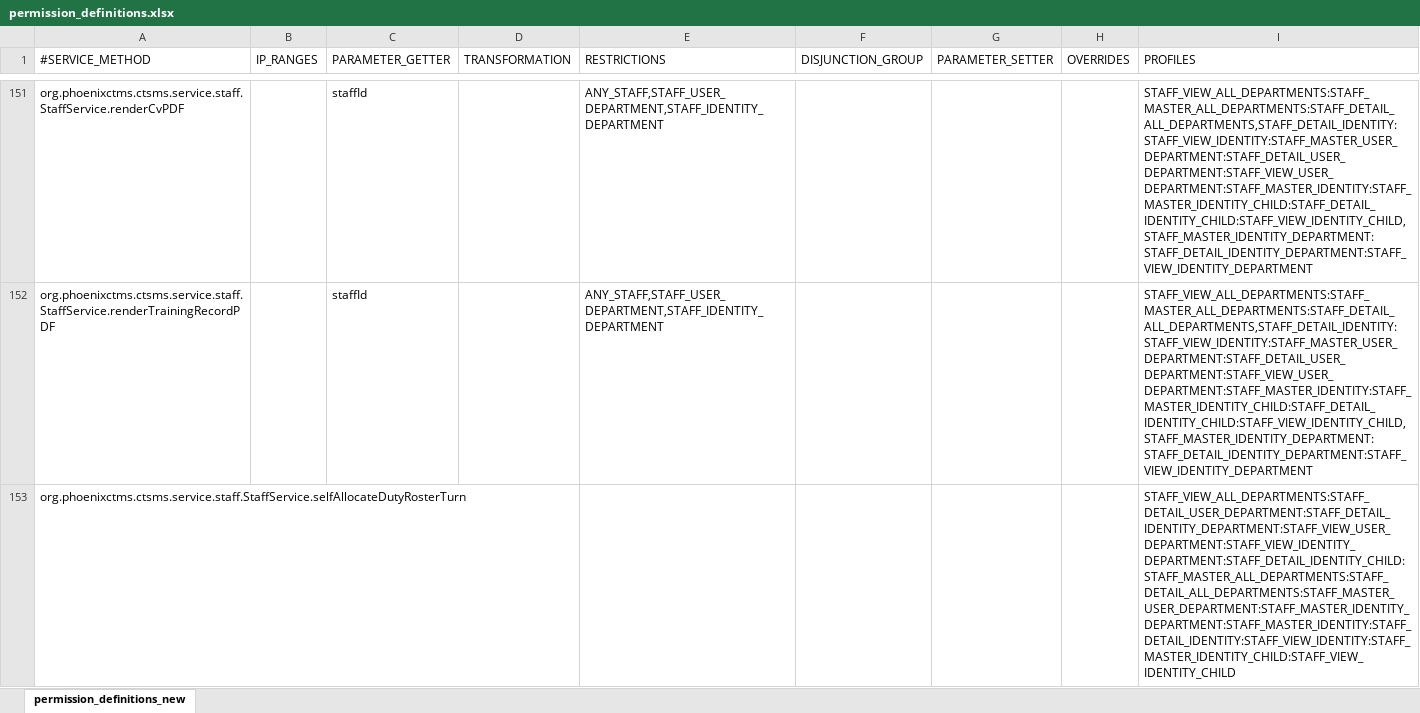
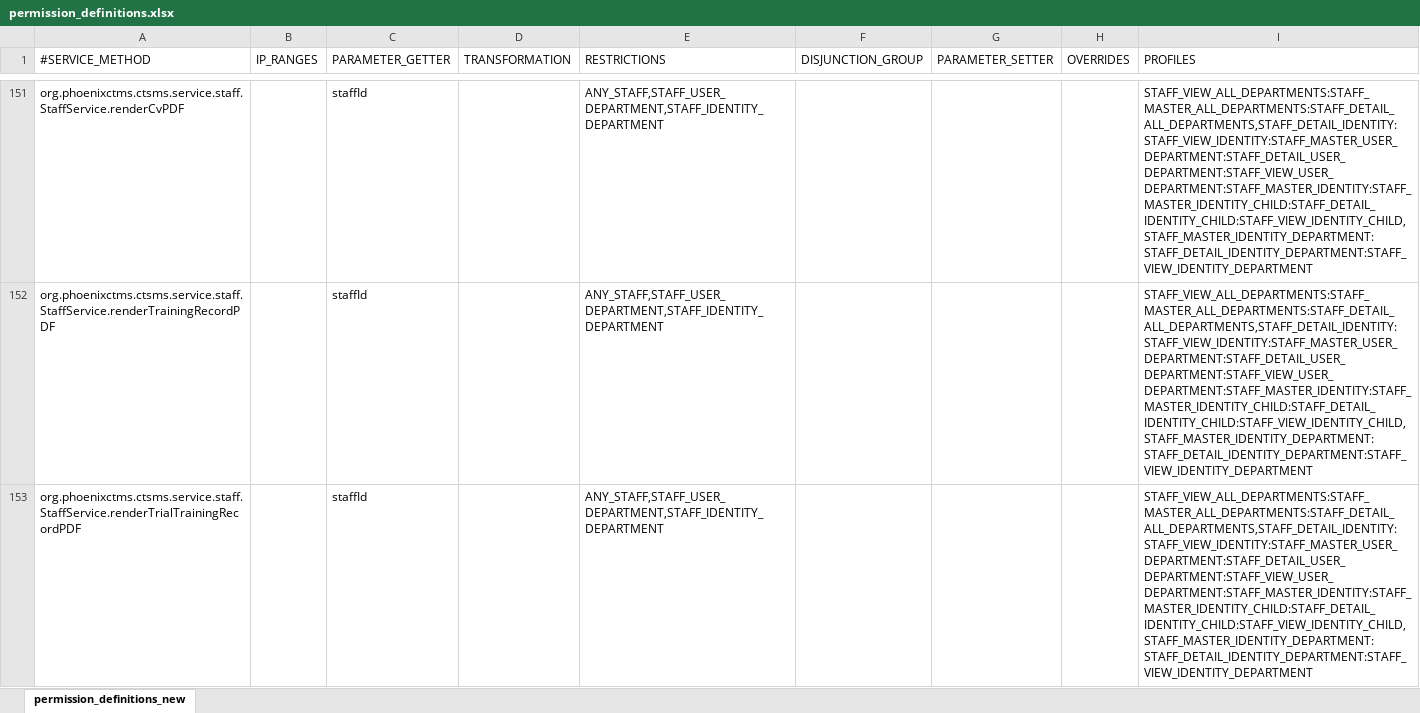
Before and after one commit to rkrenn/master-data, an Excel workbook: permission_definitions.xlsx, sheet permission_definitions_new, drawn as a sheet; only a part is shown, gaps mark what is left out; the shorter side is filled out with more unchanged rows; values as stored, in another font and other column widths than the file's, no borders; the diff covers the shown part only; the diff names each change by its address in the sheet, - before the commit and + after, or states it on an @@ line.

Commit message:
service method permission regarding trial training record

```diff
--- a/permission_definitions.xlsx (sheet permission_definitions_new)
+++ b/permission_definitions.xlsx (sheet permission_definitions_new)
+row 153: org.phoenixctms.ctsms.service.staff.StaffService.renderTrialTrainingRecordPDF |  | staffId |  | ANY_STAFF,STAFF_USER_DEPARTMENT,STAFF_IDENTITY_DEPARTMENT |  |  |  | STAFF_VIEW_ALL_DEPARTMENTS:STAFF_MASTER_ALL_DEPARTMENTS:STAFF_DETAIL_ALL_DEPARTMENTS,STAFF_DETAIL_IDENTITY:STAFF_VIEW_IDENTITY:STAFF_MASTER_USER_DEPARTMENT:STAFF_DETAIL_USER_DEPARTMENT:STAFF_VIEW_USER_DEPARTMENT:STAFF_MASTER_IDENTITY:STAFF_MASTER_IDENTITY_CHILD:STAFF_DETAIL_IDENTITY_CHILD:STAFF_VIEW_IDENTITY_CHILD,STAFF_MASTER_IDENTITY_DEPARTMENT:STAFF_DETAIL_IDENTITY_DEPARTMENT:STAFF_VIEW_IDENTITY_DEPARTMENT
```
Also changed, not shown: 1 added row elsewhere in this sheet, 1 other file.
